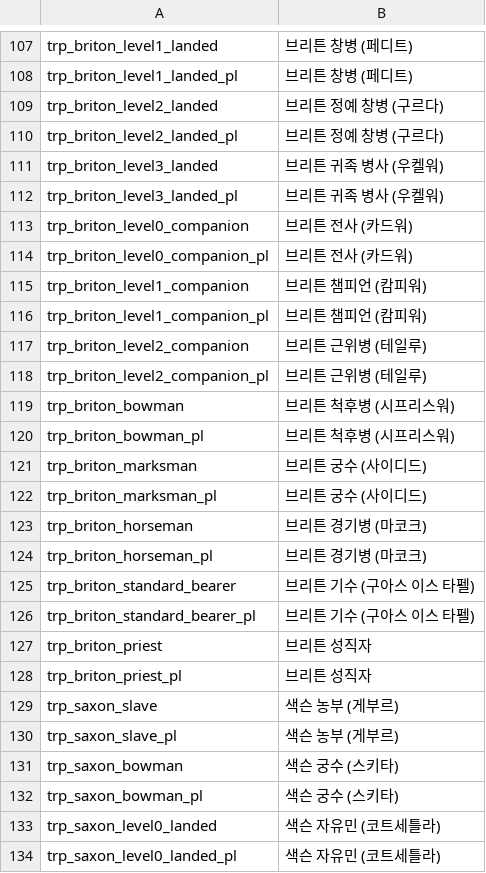
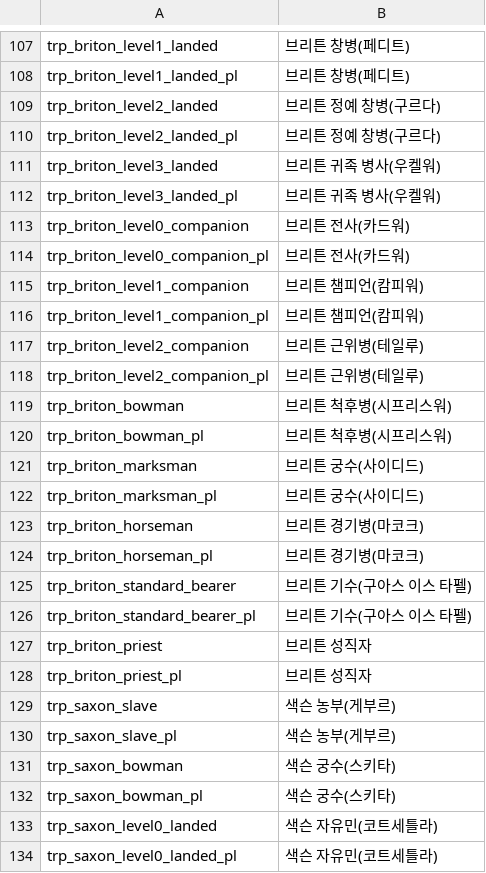
Before and after one commit to 21garam/MB_VikingConquest_R_Korean, a CSV file: languages/en/troops.csv, drawn as a sheet; only a part is shown, gaps mark what is left out; the diff covers the shown part only; the diff names each change by its address in the sheet, - before the commit and + after, or states it on an @@ line.

```diff
--- a/languages/en/troops.csv
+++ b/languages/en/troops.csv
-B107:B108: 브리튼 창병 (페디트)
+B107:B108: 브리튼 창병(페디트)
-B109:B110: 브리튼 정예 창병 (구르다)
+B109:B110: 브리튼 정예 창병(구르다)
-B111:B112: 브리튼 귀족 병사 (우켈워)
+B111:B112: 브리튼 귀족 병사(우켈워)
-B113:B114: 브리튼 전사 (카드워)
+B113:B114: 브리튼 전사(카드워)
-B115:B116: 브리튼 챔피언 (캄피워)
+B115:B116: 브리튼 챔피언(캄피워)
-B117:B118: 브리튼 근위병 (테일루)
+B117:B118: 브리튼 근위병(테일루)
-B119:B120: 브리튼 척후병 (시프리스워)
+B119:B120: 브리튼 척후병(시프리스워)
-B121:B122: 브리튼 궁수 (사이디드)
+B121:B122: 브리튼 궁수(사이디드)
-B123:B124: 브리튼 경기병 (마코크)
+B123:B124: 브리튼 경기병(마코크)
-B125:B126: 브리튼 기수 (구아스 이스 타펠)
+B125:B126: 브리튼 기수(구아스 이스 타펠)
-B129:B130: 색슨 농부 (게부르)
+B129:B130: 색슨 농부(게부르)
-B131:B132: 색슨 궁수 (스키타)
+B131:B132: 색슨 궁수(스키타)
-B133:B134: 색슨 자유민 (코트세틀라)
+B133:B134: 색슨 자유민(코트세틀라)
```
Also changed, not shown: 172 edited cells elsewhere in this file, languages/en/quick_strings.csv.
